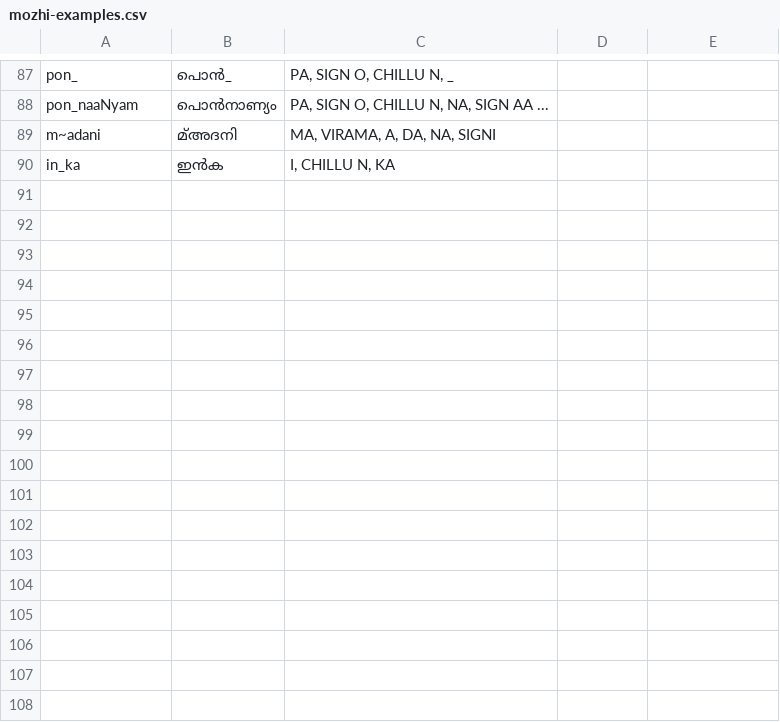
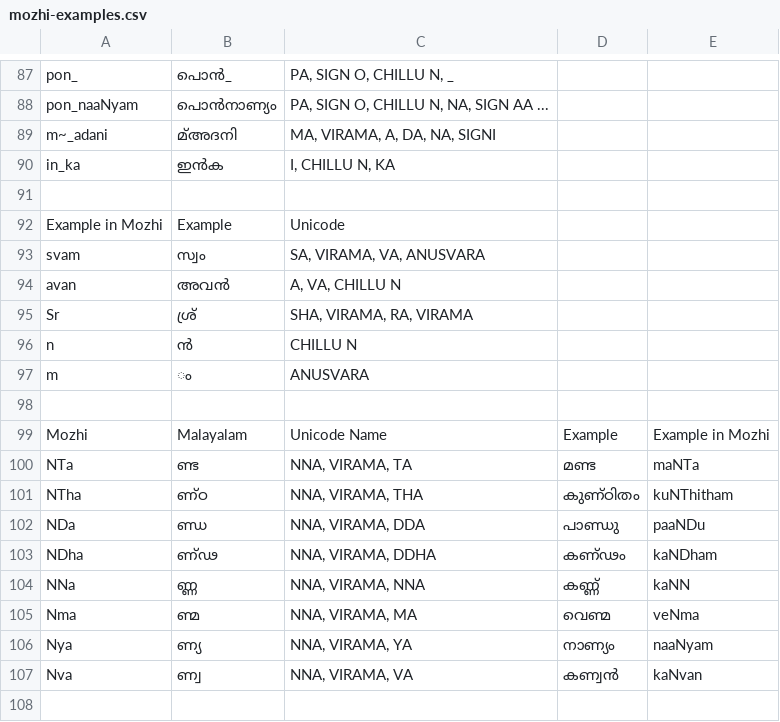
Before and after one commit to cibu/keyboards, a CSV file: release/m/mozhi_malayalam/source/welcome/mozhi-examples.csv, drawn as a sheet; only a part is shown, gaps mark what is left out; the diff covers the shown part only.

```diff
--- a/release/m/mozhi_malayalam/source/welcome/mozhi-examples.csv
+++ b/release/m/mozhi_malayalam/source/welcome/mozhi-examples.csv
@@ -88,3 +88,21 @@ pon_|പൊൻ_|PA, SIGN O, CHILLU N, _
 pon_naaNyam|പൊൻനാണ്യം |PA, SIGN O, CHILLU N, NA, SIGN AA ...
-m~adani|മ്അദനി|MA, VIRAMA, A, DA, NA, SIGNI
+m~_adani|മ്അദനി|MA, VIRAMA, A, DA, NA, SIGNI
 in_ka|ഇൻക | I, CHILLU N, KA
+
+Example in Mozhi|Example|Unicode
+svam| സ്വം | SA, VIRAMA, VA, ANUSVARA
+avan| അവൻ | A, VA, CHILLU N
+Sr| ശ്ര് | SHA, VIRAMA, RA, VIRAMA
+n|ൻ|CHILLU N
+m|ം|ANUSVARA
+
+Mozhi|Malayalam|Unicode Name|Example|Example in Mozhi
+NTa| ണ്ട |NNA, VIRAMA, TA | മണ്ട|maNTa
+NTha|ണ്ഠ |NNA, VIRAMA, THA | കുണ്ഠിതം|kuNThitham
+NDa| ണ്ഡ |NNA, VIRAMA, DDA|പാണ്ഡു|paaNDu
+NDha|ണ്ഢ |NNA, VIRAMA, DDHA|കണ്ഢം|kaNDham
+NNa|ണ്ണ |NNA, VIRAMA, NNA | കണ്ണ്|kaNN
+Nma | ണ്മ |NNA, VIRAMA, MA |വെണ്മ|veNma
+Nya|ണ്യ |NNA, VIRAMA, YA |നാണ്യം|naaNyam
+Nva| ണ്വ |NNA, VIRAMA, VA|കണ്വൻ|kaNvan
+
```
Also changed, not shown: 10 added rows elsewhere in this file, 5 other files.
